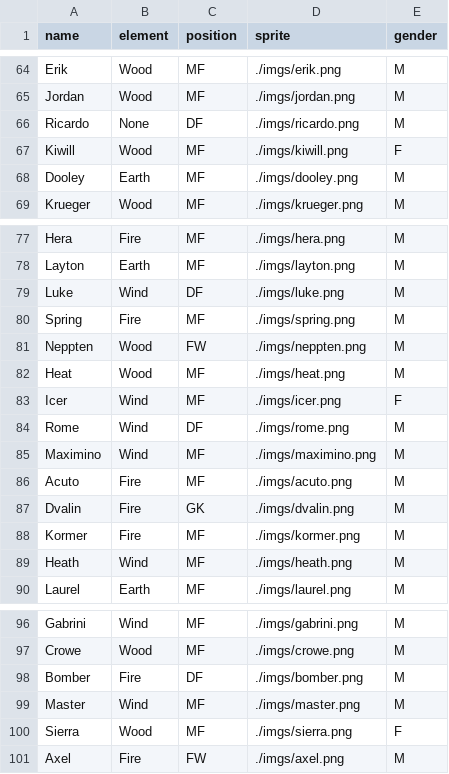
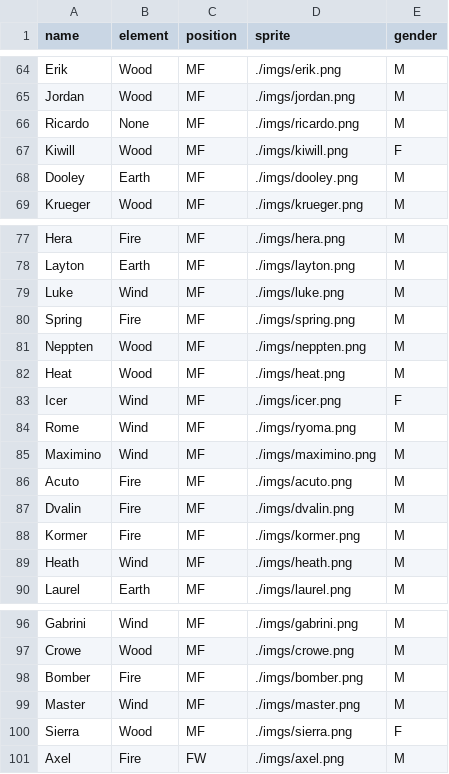
Before and after one commit to blesa03/IEPage, a CSV file: data.csv, drawn as a sheet; only a part is shown, gaps mark what is left out.

```diff
--- a/data.csv
+++ b/data.csv
@@ -65,3 +65,3 @@ Erik,Wood,MF,./imgs/erik.png,M
 Jordan,Wood,MF,./imgs/jordan.png,M
-Ricardo,None,DF,./imgs/ricardo.png,M
+Ricardo,None,MF,./imgs/ricardo.png,M
 Kiwill,Wood,MF,./imgs/kiwill.png,F
@@ -78,11 +78,11 @@ Hera,Fire,MF,./imgs/hera.png,M
 Layton,Earth,MF,./imgs/layton.png,M
-Luke,Wind,DF,./imgs/luke.png,M
+Luke,Wind,MF,./imgs/luke.png,M
 Spring,Fire,MF,./imgs/spring.png,M
-Neppten,Wood,FW,./imgs/neppten.png,M
+Neppten,Wood,MF,./imgs/neppten.png,M
 Heat,Wood,MF,./imgs/heat.png,M
 Icer,Wind,MF,./imgs/icer.png,F
-Rome,Wind,DF,./imgs/rome.png,M
+Rome,Wind,MF,./imgs/ryoma.png,M
 Maximino,Wind,MF,./imgs/maximino.png,M
 Acuto,Fire,MF,./imgs/acuto.png,M
-Dvalin,Fire,GK,./imgs/dvalin.png,M
+Dvalin,Fire,MF,./imgs/dvalin.png,M
 Kormer,Fire,MF,./imgs/kormer.png,M
@@ -97,3 +97,3 @@ Gabrini,Wind,MF,./imgs/gabrini.png,M
 Crowe,Wood,MF,./imgs/crowe.png,M
-Bomber,Fire,DF,./imgs/bomber.png,M
+Bomber,Fire,MF,./imgs/bomber.png,M
 Master,Wind,MF,./imgs/master.png,M
```
Also changed, not shown: 3 other files.
